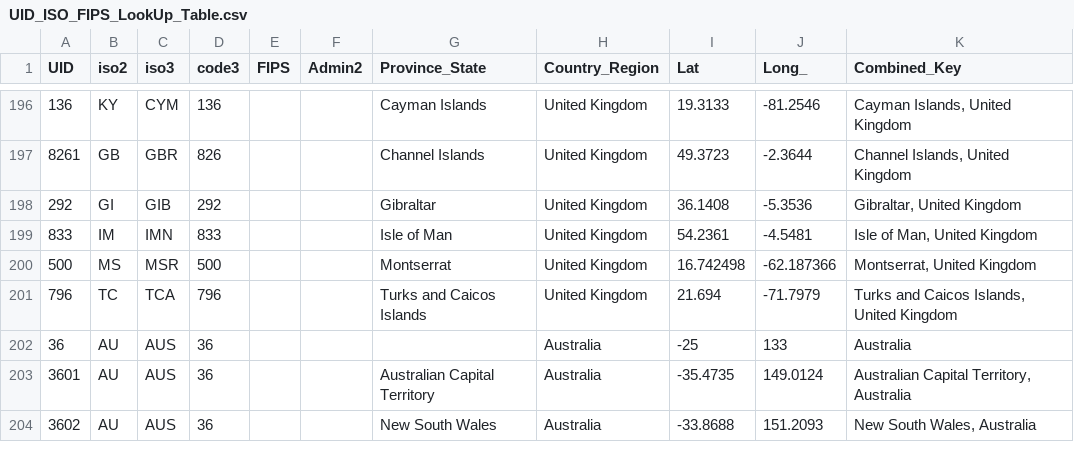
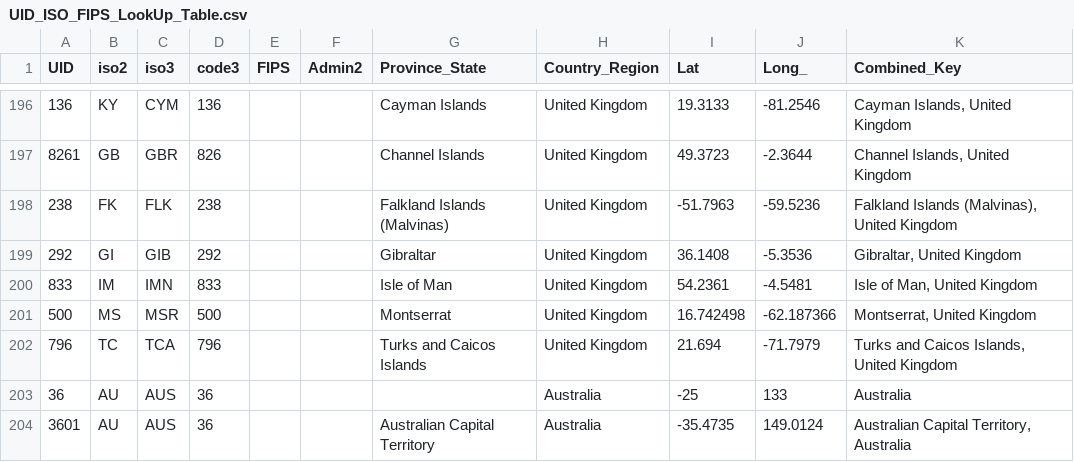
Before and after one commit to matsim-vsp/COVID-19, a CSV file: csse_covid_19_data/UID_ISO_FIPS_LookUp_Table.csv, drawn as a sheet; only a part is shown, gaps mark what is left out; the shorter side is filled out with more unchanged rows.

Commit message:
Falkland Is added

```diff
--- a/csse_covid_19_data/UID_ISO_FIPS_LookUp_Table.csv
+++ b/csse_covid_19_data/UID_ISO_FIPS_LookUp_Table.csv
@@ -197,2 +197,3 @@ UID,iso2,iso3,code3,FIPS,Admin2,Province_State,Country_Region,Lat,Long_,Combined
 8261,GB,GBR,826,,,Channel Islands,United Kingdom,49.3723,-2.3644,"Channel Islands, United Kingdom"
+238,FK,FLK,238,,,Falkland Islands (Malvinas),United Kingdom,-51.7963,-59.5236,"Falkland Islands (Malvinas), United Kingdom"
 292,GI,GIB,292,,,Gibraltar,United Kingdom,36.1408,-5.3536,"Gibraltar, United Kingdom"
```
